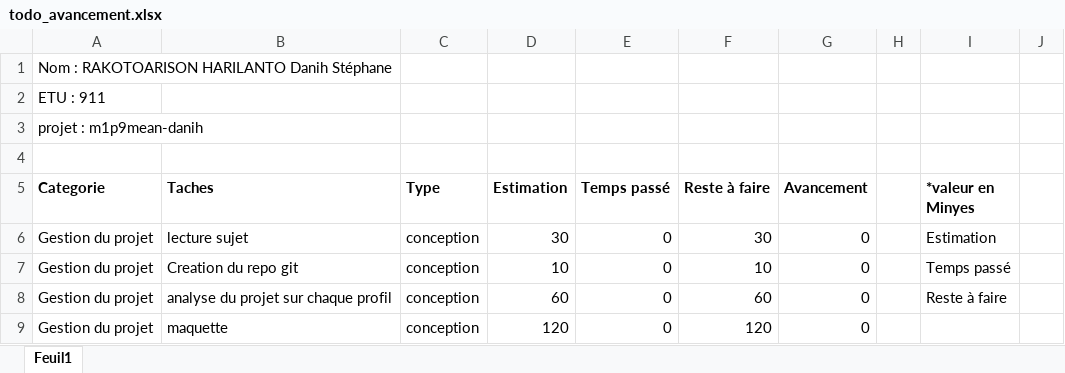
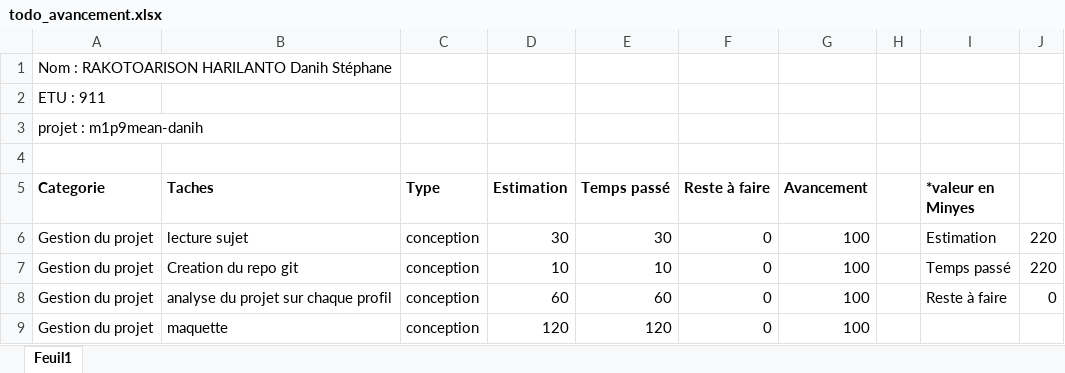
Before and after one commit to DanihStephane/m1p9mean-danih, an Excel workbook: todo_avancement.xlsx, sheet Feuil1, drawn as a sheet; values as stored, in another font and other column widths than the file's, no borders; the diff names each change by its address in the sheet, - before the commit and + after, or states it on an @@ line.

Commit message:
mis à jour to do

```diff
--- a/todo_avancement.xlsx (sheet Feuil1)
+++ b/todo_avancement.xlsx (sheet Feuil1)
-E6 (Temps passé): 0
+E6 (Temps passé): 30
-F6 (Reste à faire): 30
+F6 (Reste à faire): 0
-G6:G9 (Avancement): 0
+G6:G9 (Avancement): 100
-J6:J7: (empty)
+J6:J7: 220
-E7 (Temps passé): 0
+E7 (Temps passé): 10
-F7 (Reste à faire): 10
+F7 (Reste à faire): 0
-E8 (Temps passé): 0
+E8 (Temps passé): 60
-F8 (Reste à faire): 60
+F8 (Reste à faire): 0
-J8: (empty)
+J8: 0
-E9 (Temps passé): 0
+E9 (Temps passé): 120
-F9 (Reste à faire): 120
+F9 (Reste à faire): 0
```
